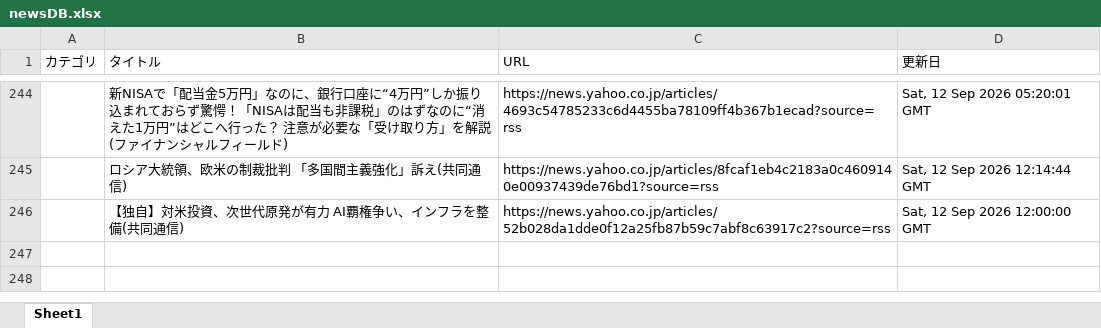
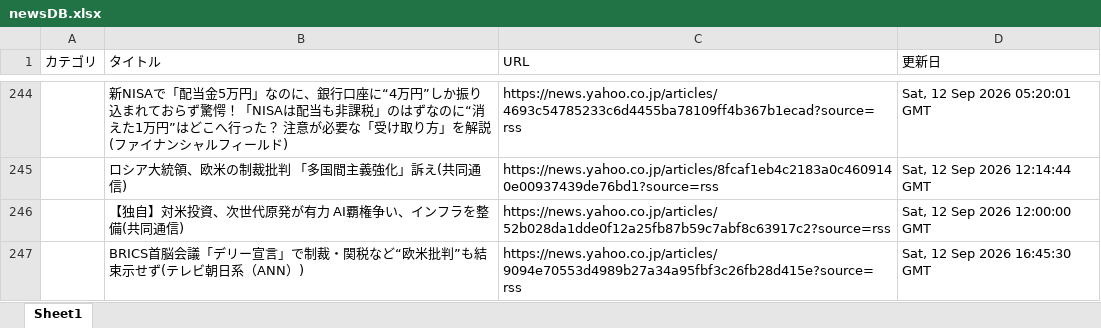
Before and after one commit to kouzen1114/news-bot, an Excel workbook: newsDB.xlsx, sheet Sheet1, drawn as a sheet; only a part is shown, gaps mark what is left out; values as stored, in another font and other column widths than the file's, no borders; the diff names each change by its address in the sheet, - before the commit and + after, or states it on an @@ line.

```diff
--- a/newsDB.xlsx (sheet Sheet1)
+++ b/newsDB.xlsx (sheet Sheet1)
+row 247:  | BRICS首脳会議「デリー宣言」で制裁・関税など“欧米批判”も結束示せず(テレビ朝日系（ANN）) | https://news.yahoo.co.jp/articles/9094e70553d4989b27a34a95fbf3c26fb28d415e?source=rss | Sat, 12 Sep 2026 16:45:30 GMT
```
